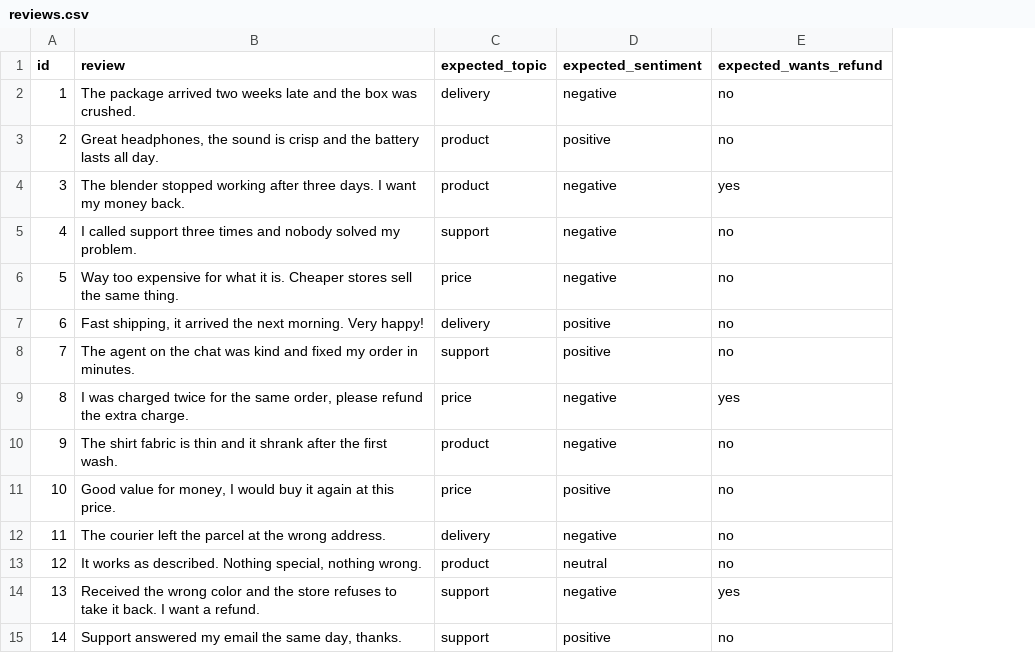
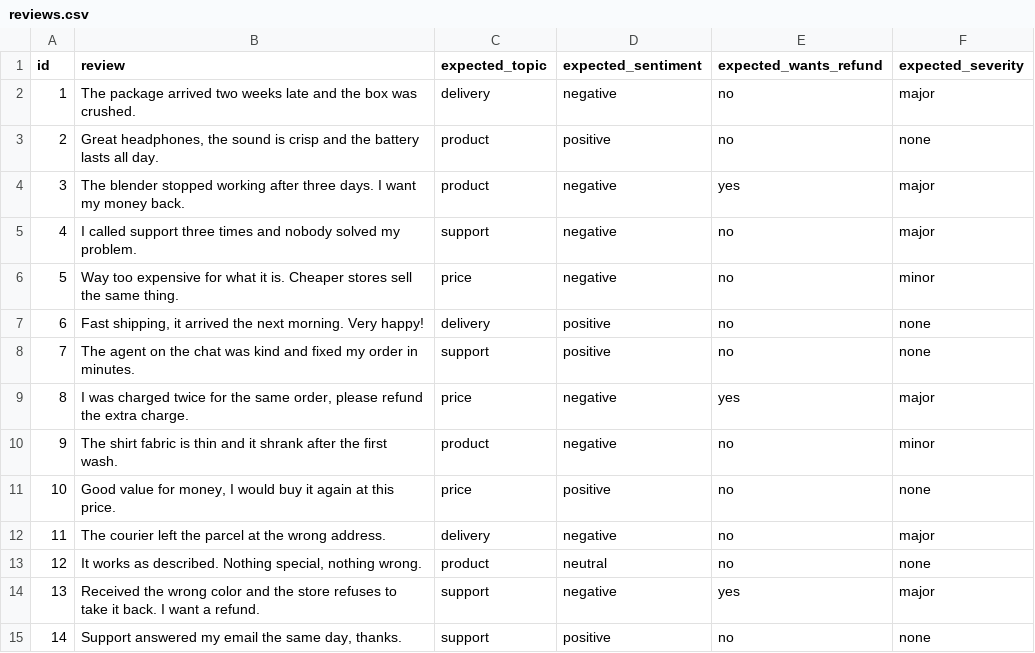
Before and after one commit to HayateV30/luar, a CSV file: examples/reviews.csv, drawn as a sheet; the diff names each change by its address in the sheet, - before the commit and + after, or states it on an @@ line.

```diff
--- a/examples/reviews.csv
+++ b/examples/reviews.csv
+column F (expected_severity), rows 2-15: major | none | major | major | minor | none | none | major | minor | none | major | none | major | none
```
Also changed, not shown: 11 other files.
